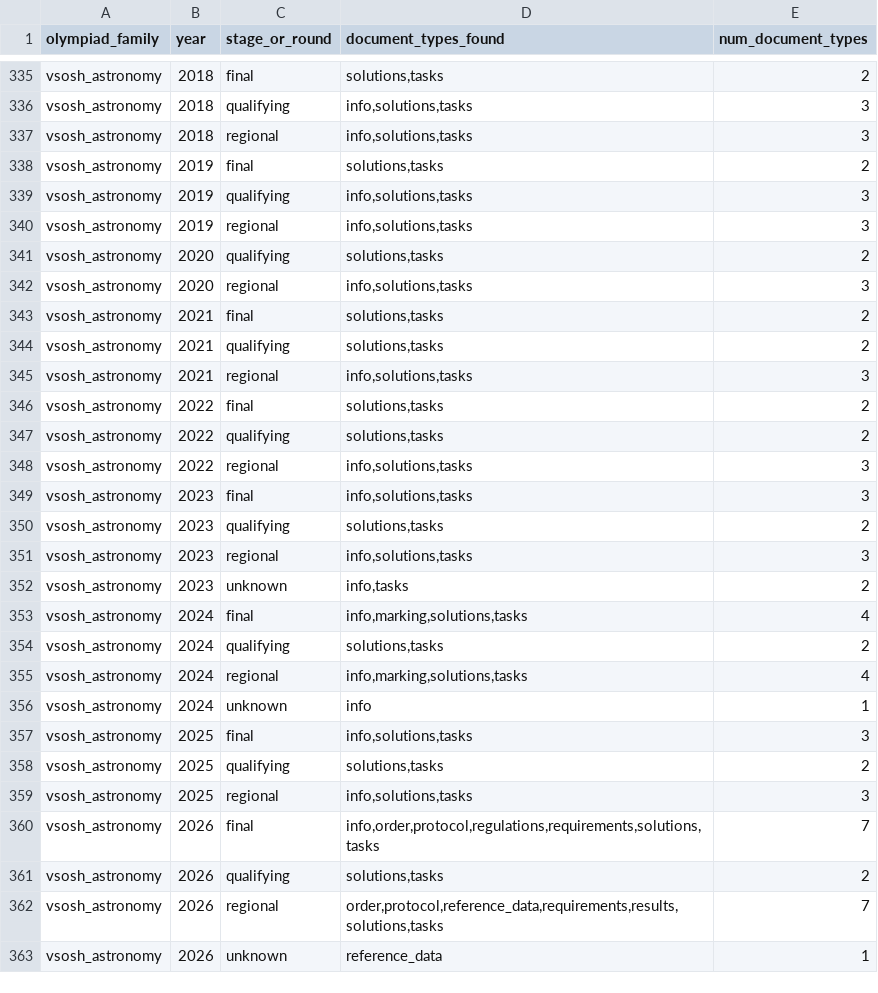
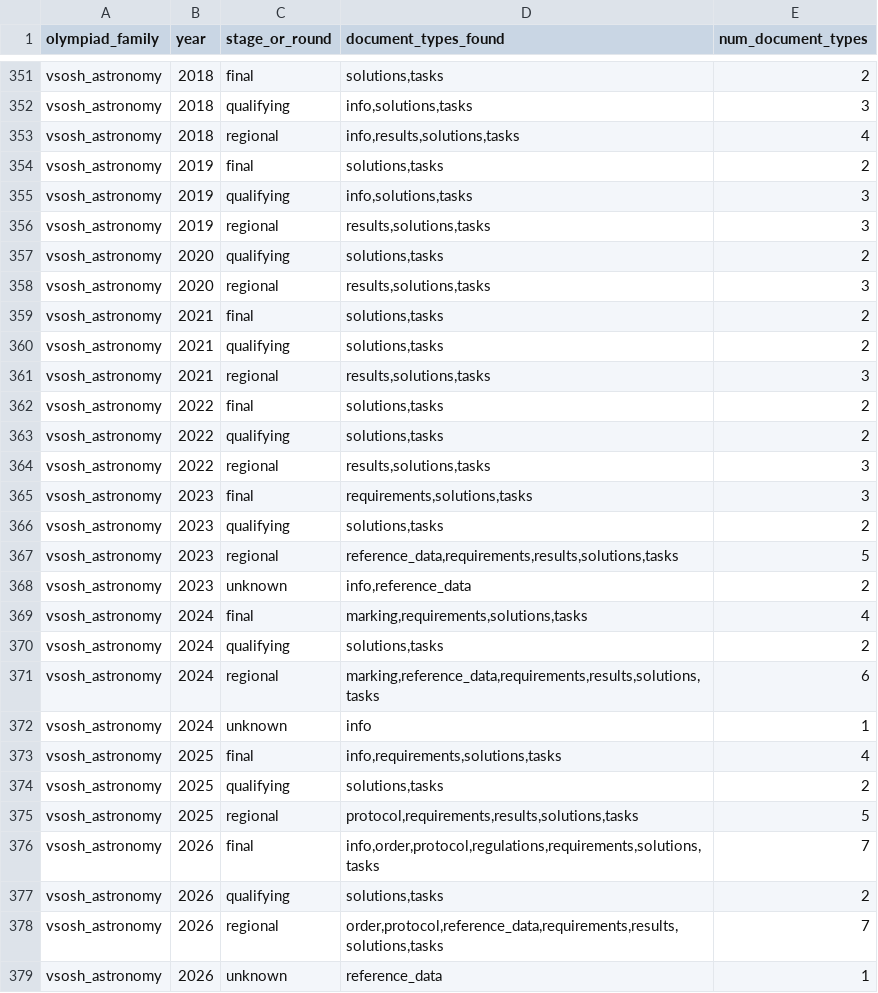
Before and after one commit to akinshchikov/astronomy-olympiad-archive, a CSV file: data/manifests/discovery_coverage.csv, drawn as a sheet; only a part is shown, gaps mark what is left out; the diff covers the shown part only.

```diff
--- a/data/manifests/discovery_coverage.csv
+++ b/data/manifests/discovery_coverage.csv
@@ -336,25 +352,25 @@ vsosh_astronomy,2018,final,"solutions,tasks",2
 vsosh_astronomy,2018,qualifying,"info,solutions,tasks",3
-vsosh_astronomy,2018,regional,"info,solutions,tasks",3
+vsosh_astronomy,2018,regional,"info,results,solutions,tasks",4
 vsosh_astronomy,2019,final,"solutions,tasks",2
 vsosh_astronomy,2019,qualifying,"info,solutions,tasks",3
-vsosh_astronomy,2019,regional,"info,solutions,tasks",3
+vsosh_astronomy,2019,regional,"results,solutions,tasks",3
 vsosh_astronomy,2020,qualifying,"solutions,tasks",2
-vsosh_astronomy,2020,regional,"info,solutions,tasks",3
+vsosh_astronomy,2020,regional,"results,solutions,tasks",3
 vsosh_astronomy,2021,final,"solutions,tasks",2
 vsosh_astronomy,2021,qualifying,"solutions,tasks",2
-vsosh_astronomy,2021,regional,"info,solutions,tasks",3
+vsosh_astronomy,2021,regional,"results,solutions,tasks",3
 vsosh_astronomy,2022,final,"solutions,tasks",2
 vsosh_astronomy,2022,qualifying,"solutions,tasks",2
-vsosh_astronomy,2022,regional,"info,solutions,tasks",3
-vsosh_astronomy,2023,final,"info,solutions,tasks",3
+vsosh_astronomy,2022,regional,"results,solutions,tasks",3
+vsosh_astronomy,2023,final,"requirements,solutions,tasks",3
 vsosh_astronomy,2023,qualifying,"solutions,tasks",2
-vsosh_astronomy,2023,regional,"info,solutions,tasks",3
-vsosh_astronomy,2023,unknown,"info,tasks",2
-vsosh_astronomy,2024,final,"info,marking,solutions,tasks",4
+vsosh_astronomy,2023,regional,"reference_data,requirements,results,solutions,tasks",5
+vsosh_astronomy,2023,unknown,"info,reference_data",2
+vsosh_astronomy,2024,final,"marking,requirements,solutions,tasks",4
 vsosh_astronomy,2024,qualifying,"solutions,tasks",2
-vsosh_astronomy,2024,regional,"info,marking,solutions,tasks",4
+vsosh_astronomy,2024,regional,"marking,reference_data,requirements,results,solutions,tasks",6
 vsosh_astronomy,2024,unknown,info,1
-vsosh_astronomy,2025,final,"info,solutions,tasks",3
+vsosh_astronomy,2025,final,"info,requirements,solutions,tasks",4
 vsosh_astronomy,2025,qualifying,"solutions,tasks",2
-vsosh_astronomy,2025,regional,"info,solutions,tasks",3
+vsosh_astronomy,2025,regional,"protocol,requirements,results,solutions,tasks",5
 vsosh_astronomy,2026,final,"info,order,protocol,regulations,requirements,solutions,tasks",7
```
Also changed, not shown: 6 added rows, 1 removed row, 10 moved rows and 28 edited cells elsewhere in this file, data/indices/olympiads_index.csv, data/indices/relation_groups.csv, 3 other files.
